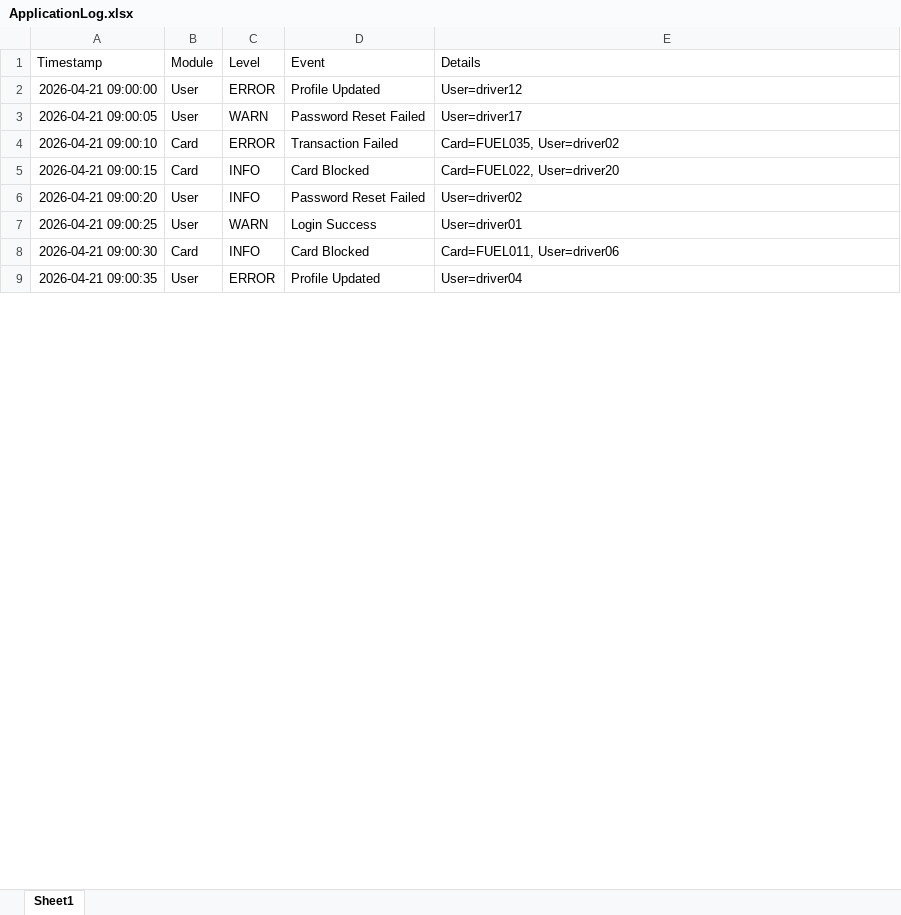
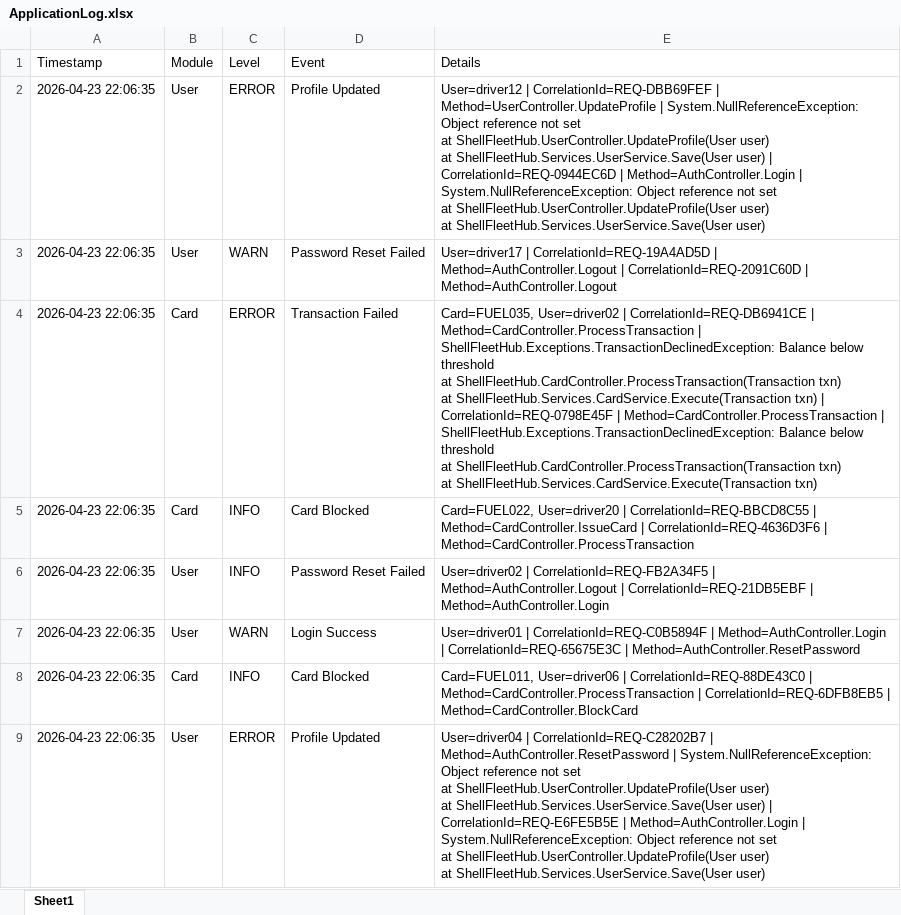
Before and after one commit to sajalkirti/Agentic-AI, an Excel workbook: self-rag/documents/ApplicationLog.xlsx, sheet Sheet1, drawn as a sheet; only a part is shown; values as stored, in another font and other column widths than the file's, no borders; ↵ is a line break in a cell; the diff covers the shown part only; the diff names each change by its address in the sheet, - before the commit and + after, or states it on an @@ line.

Commit message:
Shell project added

```diff
--- a/self-rag/documents/ApplicationLog.xlsx (sheet Sheet1)
+++ b/self-rag/documents/ApplicationLog.xlsx (sheet Sheet1)
-A2 (Timestamp): 2026-04-21 09:00:00
+A2 (Timestamp): 2026-04-23 22:06:35
-E2 (Details): User=driver12
+E2 (Details): User=driver12 | CorrelationId=REQ-DBB69FEF | Method=UserController.UpdateProfile | System.NullReferenceException: Object reference not set ↵ at ShellFleetHub.UserController.UpdateProfile(User user) ↵ at ShellFleetHub.Services.UserService.Save(User user) | CorrelationId=REQ-0944EC6D | Method=AuthController.Login | System.NullReferenceException: Object reference not set ↵ at ShellFleetHub.UserController.UpdateProfile(User user) ↵ at ShellFleetHub.Services.UserService.Save(User user)
-A3 (Timestamp): 2026-04-21 09:00:05
+A3 (Timestamp): 2026-04-23 22:06:35
-E3 (Details): User=driver17
+E3 (Details): User=driver17 | CorrelationId=REQ-19A4AD5D | Method=AuthController.Logout | CorrelationId=REQ-2091C60D | Method=AuthController.Logout
-A4 (Timestamp): 2026-04-21 09:00:10
+A4 (Timestamp): 2026-04-23 22:06:35
-E4 (Details): Card=FUEL035, User=driver02
+E4 (Details): Card=FUEL035, User=driver02 | CorrelationId=REQ-DB6941CE | Method=CardController.ProcessTransaction | ShellFleetHub.Exceptions.TransactionDeclinedException: Balance below threshold ↵ at ShellFleetHub.CardController.ProcessTransaction(Transaction txn) ↵ at ShellFleetHub.Services.CardService.Execute(Transaction txn) | CorrelationId=REQ-0798E45F | Method=CardController.ProcessTransaction | ShellFleetHub.Exceptions.TransactionDeclinedException: Balance below threshold ↵ at ShellFleetHub.CardController.ProcessTransaction(Transaction txn) ↵ at ShellFleetHub.Services.CardService.Execute(Transaction txn)
-A5 (Timestamp): 2026-04-21 09:00:15
+A5 (Timestamp): 2026-04-23 22:06:35
-E5 (Details): Card=FUEL022, User=driver20
+E5 (Details): Card=FUEL022, User=driver20 | CorrelationId=REQ-BBCD8C55 | Method=CardController.IssueCard | CorrelationId=REQ-4636D3F6 | Method=CardController.ProcessTransaction
-A6 (Timestamp): 2026-04-21 09:00:20
+A6 (Timestamp): 2026-04-23 22:06:35
-E6 (Details): User=driver02
+E6 (Details): User=driver02 | CorrelationId=REQ-FB2A34F5 | Method=AuthController.Logout | CorrelationId=REQ-21DB5EBF | Method=AuthController.Login
-A7 (Timestamp): 2026-04-21 09:00:25
+A7 (Timestamp): 2026-04-23 22:06:35
-E7 (Details): User=driver01
+E7 (Details): User=driver01 | CorrelationId=REQ-C0B5894F | Method=AuthController.Login | CorrelationId=REQ-65675E3C | Method=AuthController.ResetPassword
-A8 (Timestamp): 2026-04-21 09:00:30
+A8 (Timestamp): 2026-04-23 22:06:35
-E8 (Details): Card=FUEL011, User=driver06
+E8 (Details): Card=FUEL011, User=driver06 | CorrelationId=REQ-88DE43C0 | Method=CardController.ProcessTransaction | CorrelationId=REQ-6DFB8EB5 | Method=CardController.BlockCard
-A9 (Timestamp): 2026-04-21 09:00:35
+A9 (Timestamp): 2026-04-23 22:06:35
-E9 (Details): User=driver04
+E9 (Details): User=driver04 | CorrelationId=REQ-C28202B7 | Method=AuthController.ResetPassword | System.NullReferenceException: Object reference not set ↵ at ShellFleetHub.UserController.UpdateProfile(User user) ↵ at ShellFleetHub.Services.UserService.Save(User user) | CorrelationId=REQ-E6FE5B5E | Method=AuthController.Login | System.NullReferenceException: Object reference not set ↵ at ShellFleetHub.UserController.UpdateProfile(User user) ↵ at ShellFleetHub.Services.UserService.Save(User user)
```
Also changed, not shown: 184 edited cells elsewhere in this sheet, self-rag/documents/DBLog.xlsx, self-rag/documents/LogAnalytics.xlsx, 9 other files.
